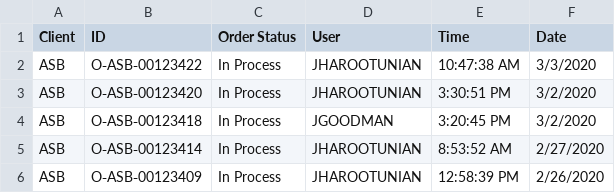
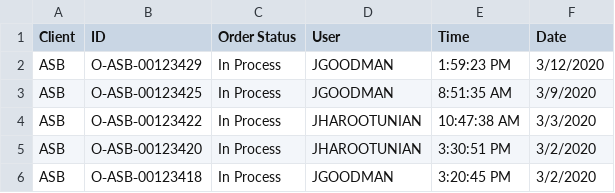
Before and after one commit to telagraphic/order-dashboard, a CSV file: server/jobs/feeds/pageflex/ASB.csv, drawn as a sheet; only a part is shown; the shorter side is filled out with more unchanged rows; the diff names each change by its address in the sheet, - before the commit and + after, or states it on an @@ line.

```diff
--- a/server/jobs/feeds/pageflex/ASB.csv
+++ b/server/jobs/feeds/pageflex/ASB.csv
+row 2: ASB | O‑ASB‑00123429 | In Process | JGOODMAN | 1:59:23 PM | 3/12/2020
+row 3: ASB | O‑ASB‑00123425 | In Process | JGOODMAN | 8:51:35 AM | 3/9/2020
```
Also changed, not shown: server/jobs/feeds/pageflex/GroupM.csv, server/jobs/feeds/pageflex/Herrick.csv, 18 other files.
